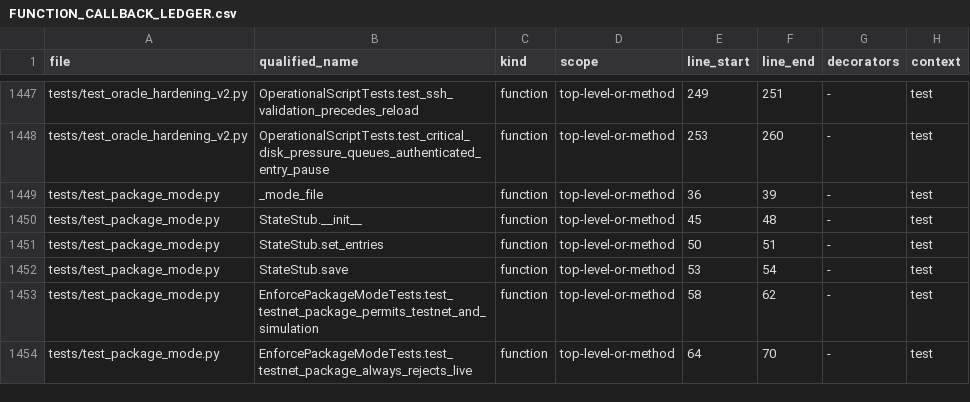
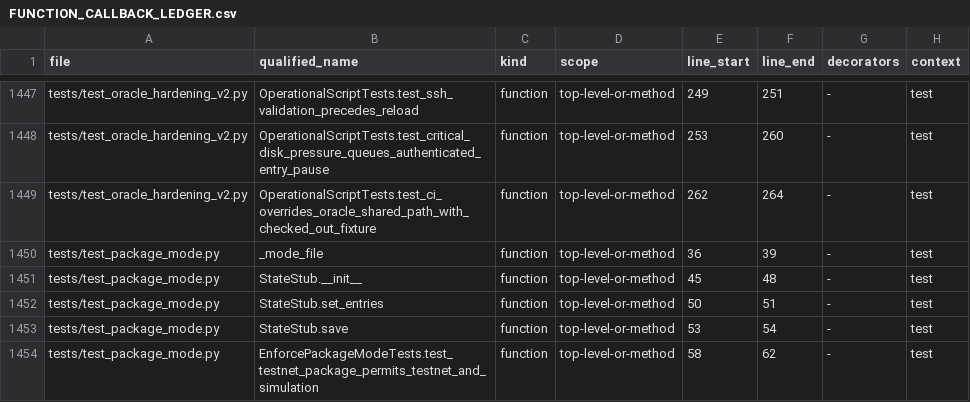
Before and after one commit to asad13-Binana/Binana-Binance-Spot-Trading-Sharia-Compliance-BOT-TestNet, a CSV file: docs/audit/FUNCTION_CALLBACK_LEDGER.csv, drawn as a sheet; only a part is shown, gaps mark what is left out; the shorter side is filled out with more unchanged rows.

Commit message:
Fix CI shared-state fixture path

```diff
--- a/docs/audit/FUNCTION_CALLBACK_LEDGER.csv
+++ b/docs/audit/FUNCTION_CALLBACK_LEDGER.csv
@@ -1448,2 +1448,3 @@ tests/test_oracle_hardening_v2.py,OperationalScriptTests.test_ssh_validation_pre
 tests/test_oracle_hardening_v2.py,OperationalScriptTests.test_critical_disk_pressure_queues_authenticated_entry_pause,function,top-level-or-method,253,260,-,test
+tests/test_oracle_hardening_v2.py,OperationalScriptTests.test_ci_overrides_oracle_shared_path_with_checked_out_fixture,function,top-level-or-method,262,264,-,test
 tests/test_package_mode.py,_mode_file,function,top-level-or-method,36,39,-,test
```
Also changed, not shown: docs/audit/FILE_REVIEW_LEDGER.csv, 6 other files.
